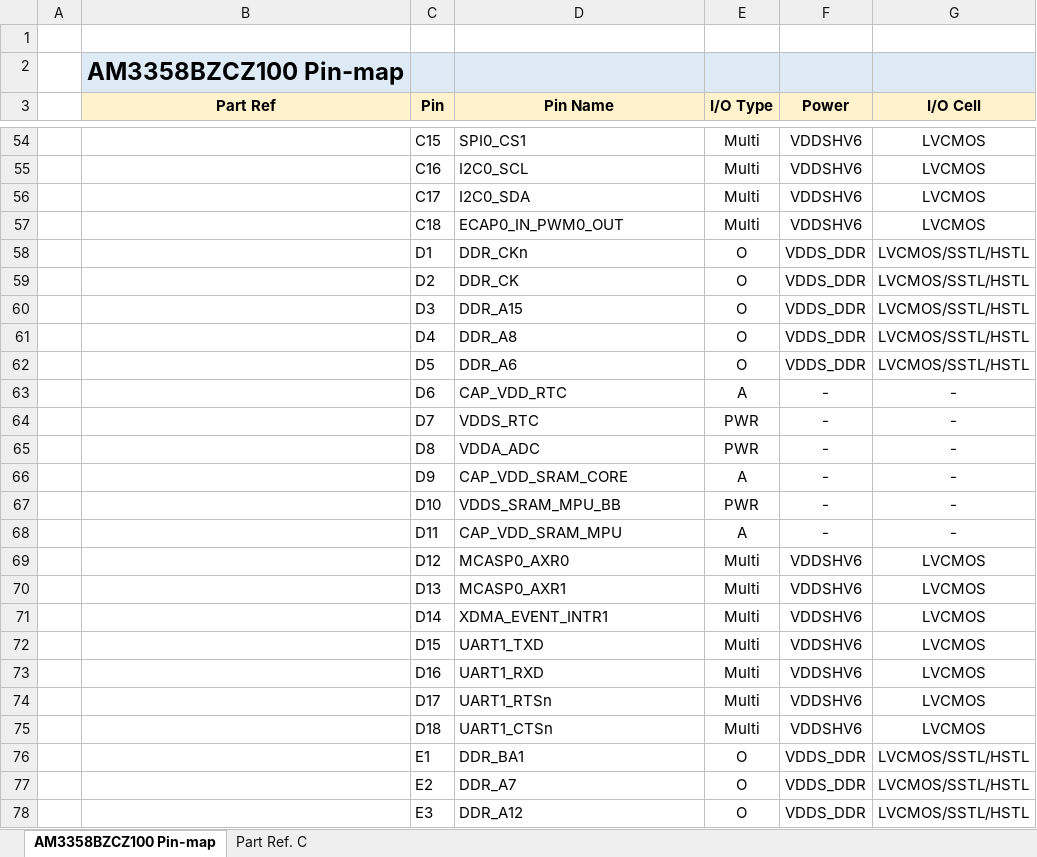
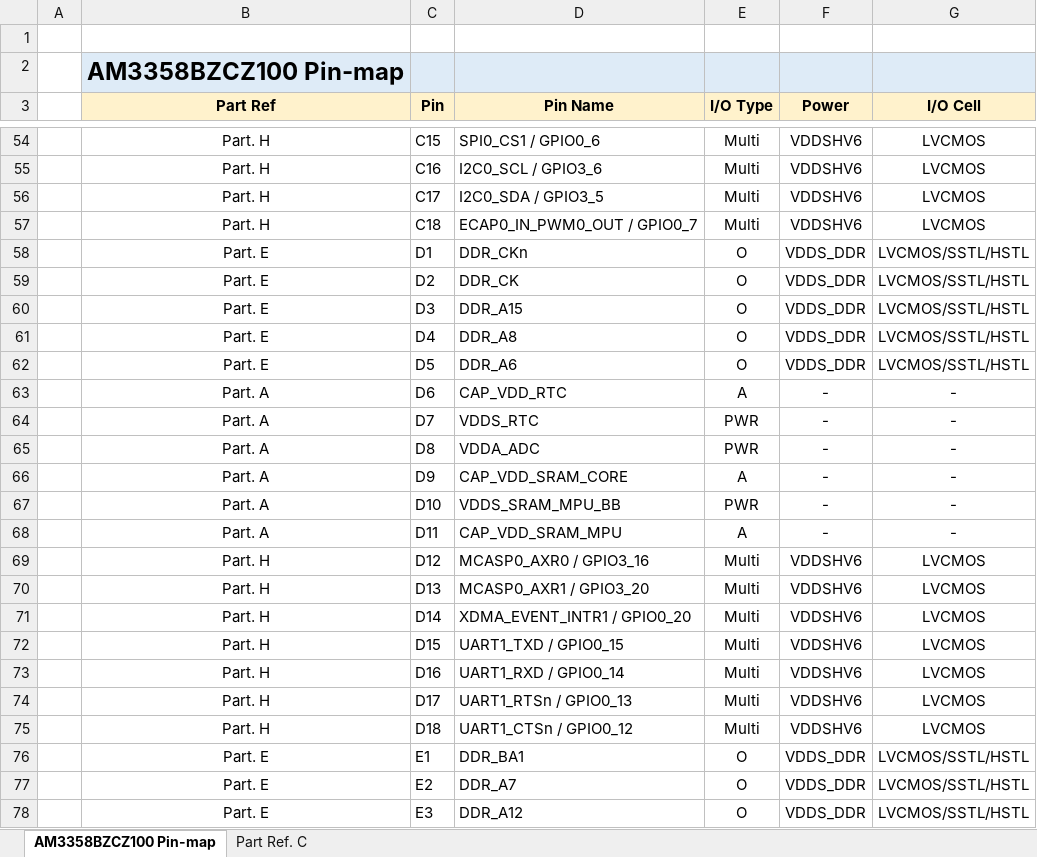
Before and after one commit to ArkX-Lab/Sitara-Project, an Excel workbook: HW/Document/Part/Part Pin-map/AM3358BZCZ100 Pin-map.xlsx, sheet AM3358BZCZ100 Pin-map, drawn as a sheet; only a part is shown, gaps mark what is left out; values as stored, in another font and other column widths than the file's, no borders; the diff covers the shown part only; the diff names each change by its address in the sheet, - before the commit and + after, or states it on an @@ line.

Commit message:
[HW] Add : GPIO Port & Pin number to Processor Pin-map

```diff
--- a/HW/Document/Part/Part Pin-map/AM3358BZCZ100 Pin-map.xlsx (sheet AM3358BZCZ100 Pin-map)
+++ b/HW/Document/Part/Part Pin-map/AM3358BZCZ100 Pin-map.xlsx (sheet AM3358BZCZ100 Pin-map)
-B54:B57 (Part Ref): (empty)
+B54:B57 (Part Ref): Part. H
-D54 (Pin Name): SPI0_CS1
+D54 (Pin Name): SPI0_CS1 / GPIO0_6
-D55 (Pin Name): I2C0_SCL
+D55 (Pin Name): I2C0_SCL / GPIO3_6
-D56 (Pin Name): I2C0_SDA
+D56 (Pin Name): I2C0_SDA / GPIO3_5
-D57 (Pin Name): ECAP0_IN_PWM0_OUT
+D57 (Pin Name): ECAP0_IN_PWM0_OUT / GPIO0_7
-B58:B62 (Part Ref): (empty)
+B58:B62 (Part Ref): Part. E
-B63:B68 (Part Ref): (empty)
+B63:B68 (Part Ref): Part. A
-B69:B75 (Part Ref): (empty)
+B69:B75 (Part Ref): Part. H
-D69 (Pin Name): MCASP0_AXR0
+D69 (Pin Name): MCASP0_AXR0 / GPIO3_16
-D70 (Pin Name): MCASP0_AXR1
+D70 (Pin Name): MCASP0_AXR1 / GPIO3_20
-D71 (Pin Name): XDMA_EVENT_INTR1
+D71 (Pin Name): XDMA_EVENT_INTR1 / GPIO0_20
-D72 (Pin Name): UART1_TXD
+D72 (Pin Name): UART1_TXD / GPIO0_15
-D73 (Pin Name): UART1_RXD
+D73 (Pin Name): UART1_RXD / GPIO0_14
-D74 (Pin Name): UART1_RTSn
+D74 (Pin Name): UART1_RTSn / GPIO0_13
-D75 (Pin Name): UART1_CTSn
+D75 (Pin Name): UART1_CTSn / GPIO0_12
-B76:B78 (Part Ref): (empty)
+B76:B78 (Part Ref): Part. E
```
Also changed, not shown: 402 edited cells elsewhere in this sheet.
